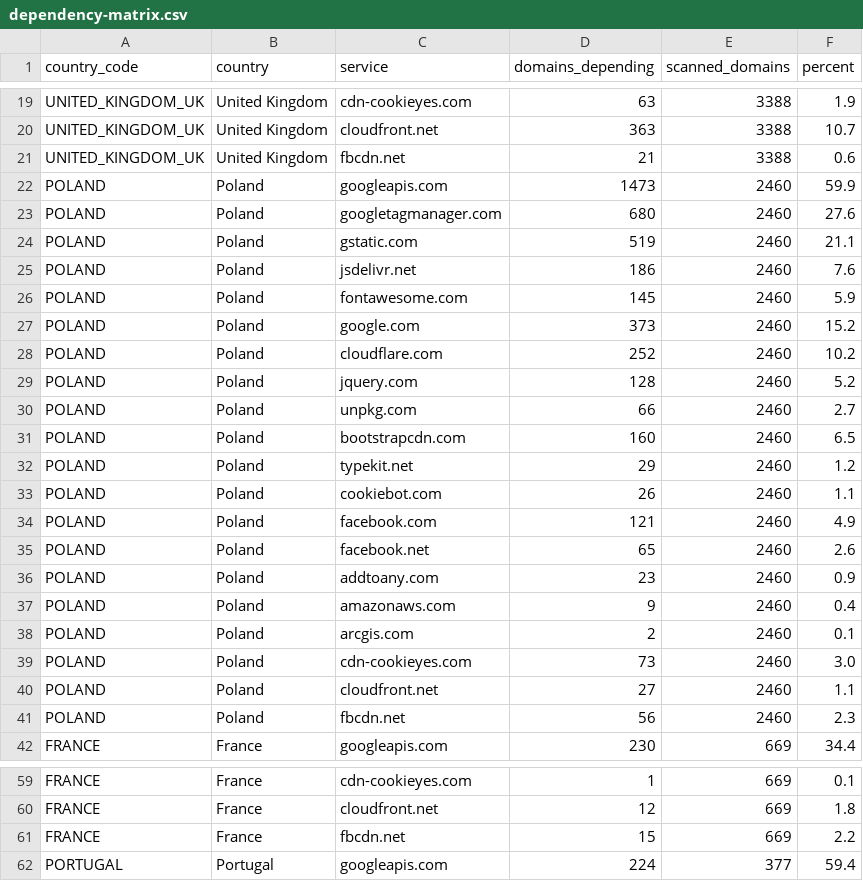
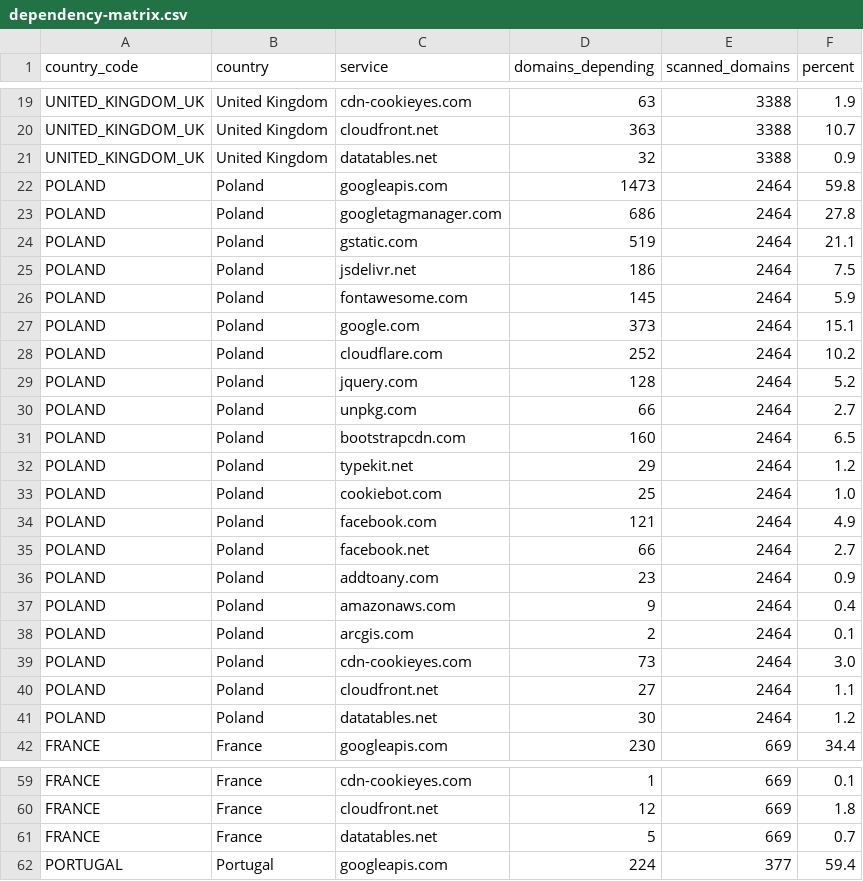
Before and after one commit to mgifford/eu-plus-government-scans, a CSV file: docs/data/dependency-matrix.csv, drawn as a sheet; only a part is shown, gaps mark what is left out; the diff covers the shown part only.

```diff
--- a/docs/data/dependency-matrix.csv
+++ b/docs/data/dependency-matrix.csv
@@ -20,23 +20,23 @@ UNITED_KINGDOM_UK,United Kingdom,cdn-cookieyes.com,63,3388,1.9
 UNITED_KINGDOM_UK,United Kingdom,cloudfront.net,363,3388,10.7
-UNITED_KINGDOM_UK,United Kingdom,fbcdn.net,21,3388,0.6
-POLAND,Poland,googleapis.com,1473,2460,59.9
-POLAND,Poland,googletagmanager.com,680,2460,27.6
-POLAND,Poland,gstatic.com,519,2460,21.1
-POLAND,Poland,jsdelivr.net,186,2460,7.6
-POLAND,Poland,fontawesome.com,145,2460,5.9
-POLAND,Poland,google.com,373,2460,15.2
-POLAND,Poland,cloudflare.com,252,2460,10.2
-POLAND,Poland,jquery.com,128,2460,5.2
-POLAND,Poland,unpkg.com,66,2460,2.7
-POLAND,Poland,bootstrapcdn.com,160,2460,6.5
-POLAND,Poland,typekit.net,29,2460,1.2
-POLAND,Poland,cookiebot.com,26,2460,1.1
-POLAND,Poland,facebook.com,121,2460,4.9
-POLAND,Poland,facebook.net,65,2460,2.6
-POLAND,Poland,addtoany.com,23,2460,0.9
-POLAND,Poland,amazonaws.com,9,2460,0.4
-POLAND,Poland,arcgis.com,2,2460,0.1
-POLAND,Poland,cdn-cookieyes.com,73,2460,3.0
-POLAND,Poland,cloudfront.net,27,2460,1.1
-POLAND,Poland,fbcdn.net,56,2460,2.3
+UNITED_KINGDOM_UK,United Kingdom,datatables.net,32,3388,0.9
+POLAND,Poland,googleapis.com,1473,2464,59.8
+POLAND,Poland,googletagmanager.com,686,2464,27.8
+POLAND,Poland,gstatic.com,519,2464,21.1
+POLAND,Poland,jsdelivr.net,186,2464,7.5
+POLAND,Poland,fontawesome.com,145,2464,5.9
+POLAND,Poland,google.com,373,2464,15.1
+POLAND,Poland,cloudflare.com,252,2464,10.2
+POLAND,Poland,jquery.com,128,2464,5.2
+POLAND,Poland,unpkg.com,66,2464,2.7
+POLAND,Poland,bootstrapcdn.com,160,2464,6.5
+POLAND,Poland,typekit.net,29,2464,1.2
+POLAND,Poland,cookiebot.com,25,2464,1.0
+POLAND,Poland,facebook.com,121,2464,4.9
+POLAND,Poland,facebook.net,66,2464,2.7
+POLAND,Poland,addtoany.com,23,2464,0.9
+POLAND,Poland,amazonaws.com,9,2464,0.4
+POLAND,Poland,arcgis.com,2,2464,0.1
+POLAND,Poland,cdn-cookieyes.com,73,2464,3.0
+POLAND,Poland,cloudfront.net,27,2464,1.1
+POLAND,Poland,datatables.net,30,2464,1.2
 FRANCE,France,googleapis.com,230,669,34.4
@@ -60,3 +60,3 @@ FRANCE,France,cdn-cookieyes.com,1,669,0.1
 FRANCE,France,cloudfront.net,12,669,1.8
-FRANCE,France,fbcdn.net,15,669,2.2
+FRANCE,France,datatables.net,5,669,0.7
 PORTUGAL,Portugal,googleapis.com,224,377,59.4
```
Also changed, not shown: 69 edited cells elsewhere in this file, 46 other files.
